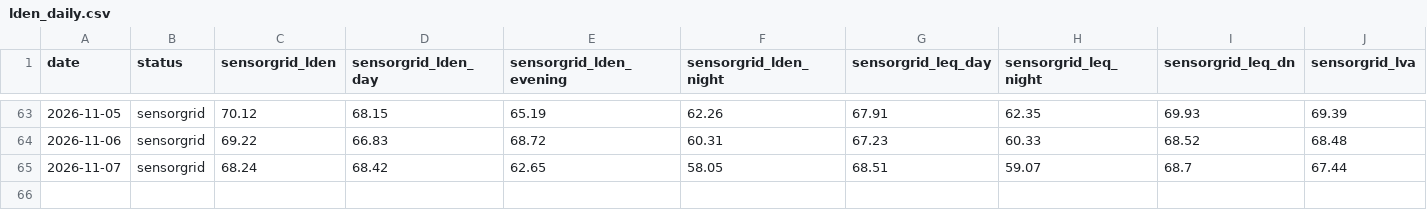
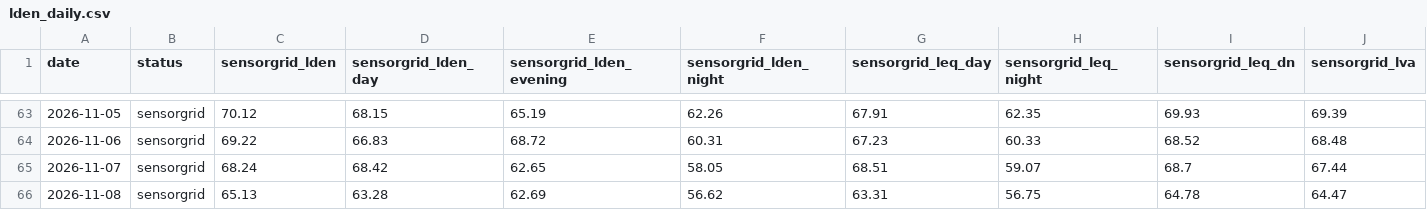
Before and after one commit to lisbonfinals/lisbonfinals.github.io, a CSV file: research-data/lden_daily.csv, drawn as a sheet; only a part is shown, gaps mark what is left out; rows hold the shown columns only; the diff names each change by its address in the sheet, - before the commit and + after, or states it on an @@ line.

```diff
--- a/research-data/lden_daily.csv
+++ b/research-data/lden_daily.csv
+row 66: 2026-11-08 | sensorgrid | 65.13 | 63.28 | 62.69 | 56.62 | 63.31 | 56.75 | 64.78 | 64.47
```
Also changed, not shown: research-data/noise_weather_3h.csv, research-data/weather_hourly_2026-11.csv, 7 other files.
